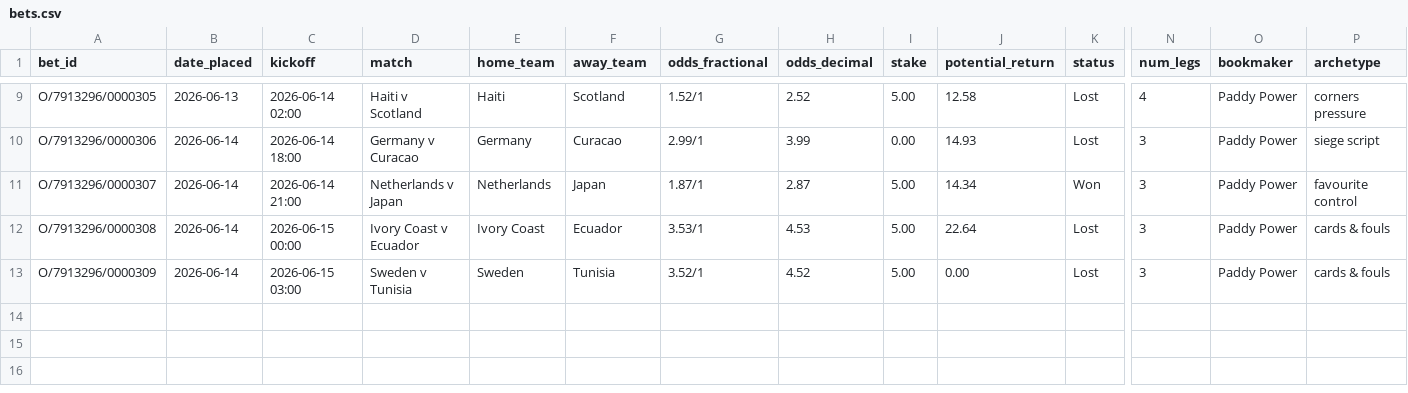
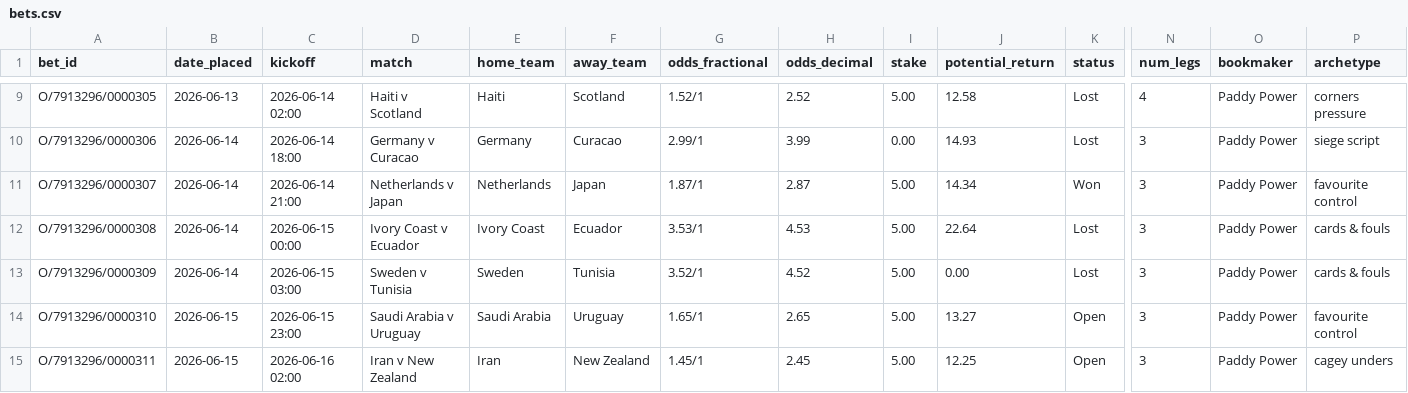
Before and after one commit to EmptyCornmeal/wc2026-bets, a CSV file: data/bets.csv, drawn as a sheet; only a part is shown, gaps mark what is left out; rows hold the shown columns only; the diff names each change by its address in the sheet, - before the commit and + after, or states it on an @@ line.

```diff
--- a/data/bets.csv
+++ b/data/bets.csv
+row 14: O/7913296/0000310 | 2026-06-15 | 2026-06-15 23:00 | Saudi Arabia v Uruguay | Saudi Arabia | Uruguay | 1.65/1 | 2.65 | 5.00 | 13.27 | Open | 3 | Paddy Power | favourite control
+row 15: O/7913296/0000311 | 2026-06-15 | 2026-06-16 02:00 | Iran v New Zealand | Iran | New Zealand | 1.45/1 | 2.45 | 5.00 | 12.25 | Open | 3 | Paddy Power | cagey unders
```
Also changed, not shown: data/ghost_bets.csv, data/legs.csv, 3 other files.
